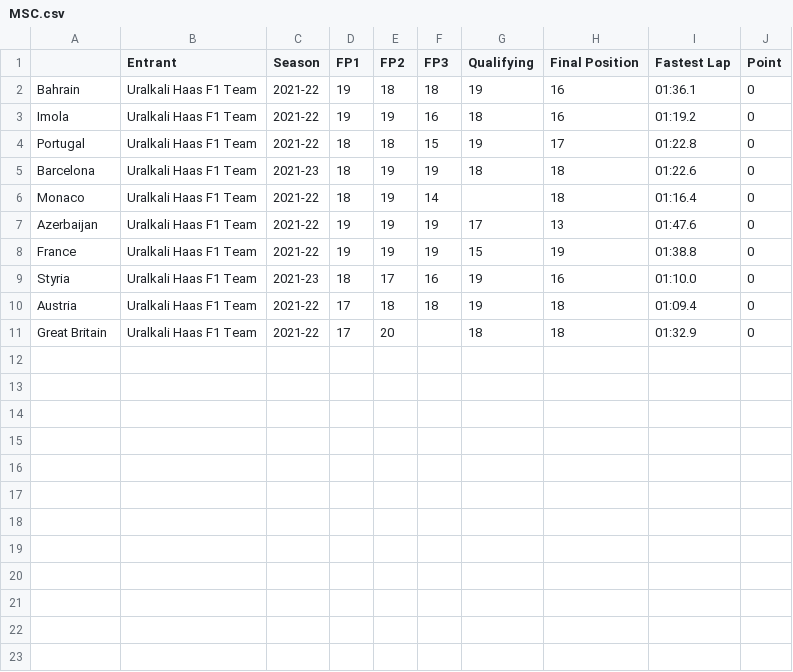
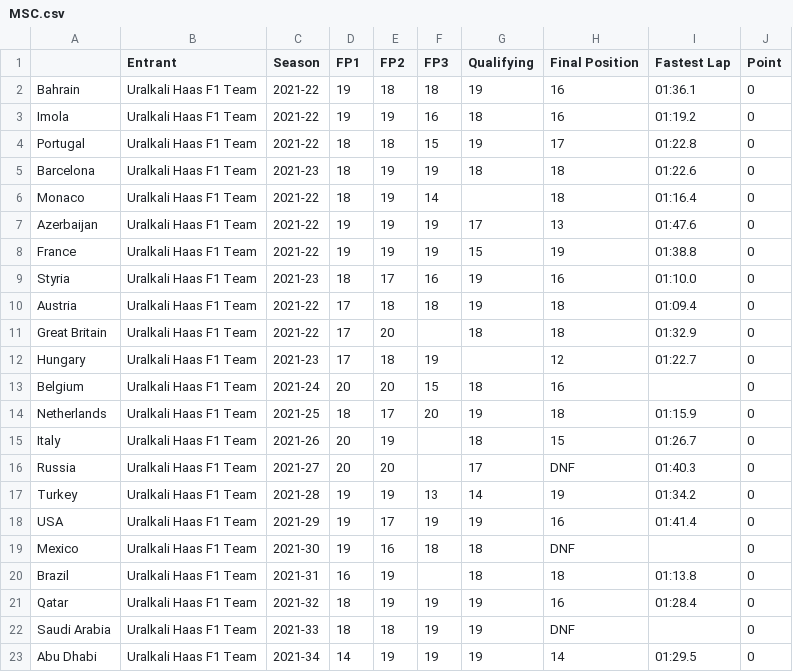
Before and after one commit to abirbhattacharya82/MSC-F1-record, a CSV file: MSC.csv, drawn as a sheet; the diff names each change by its address in the sheet, - before the commit and + after, or states it on an @@ line.

Commit message:
2021-22 season complete

```diff
--- a/MSC.csv
+++ b/MSC.csv
+row 12: Hungary | Uralkali Haas F1 Team | 2021-23 | 17 | 18 | 19 |  | 12 | 01:22.7 | 0
+row 13: Belgium | Uralkali Haas F1 Team | 2021-24 | 20 | 20 | 15 | 18 | 16 |  | 0
+row 14: Netherlands | Uralkali Haas F1 Team | 2021-25 | 18 | 17 | 20 | 19 | 18 | 01:15.9 | 0
+row 15: Italy | Uralkali Haas F1 Team | 2021-26 | 20 | 19 |  | 18 | 15 | 01:26.7 | 0
+row 16: Russia | Uralkali Haas F1 Team | 2021-27 | 20 | 20 |  | 17 | DNF | 01:40.3 | 0
+row 17: Turkey | Uralkali Haas F1 Team | 2021-28 | 19 | 19 | 13 | 14 | 19 | 01:34.2 | 0
+row 18: USA | Uralkali Haas F1 Team | 2021-29 | 19 | 17 | 19 | 19 | 16 | 01:41.4 | 0
+row 19: Mexico | Uralkali Haas F1 Team | 2021-30 | 19 | 16 | 18 | 18 | DNF |  | 0
+row 20: Brazil | Uralkali Haas F1 Team | 2021-31 | 16 | 19 |  | 18 | 18 | 01:13.8 | 0
+row 21: Qatar | Uralkali Haas F1 Team | 2021-32 | 18 | 19 | 19 | 19 | 16 | 01:28.4 | 0
+row 22: Saudi Arabia | Uralkali Haas F1 Team | 2021-33 | 18 | 18 | 19 | 19 | DNF |  | 0
+row 23: Abu Dhabi | Uralkali Haas F1 Team | 2021-34 | 14 | 19 | 19 | 19 | 14 | 01:29.5 | 0
```
